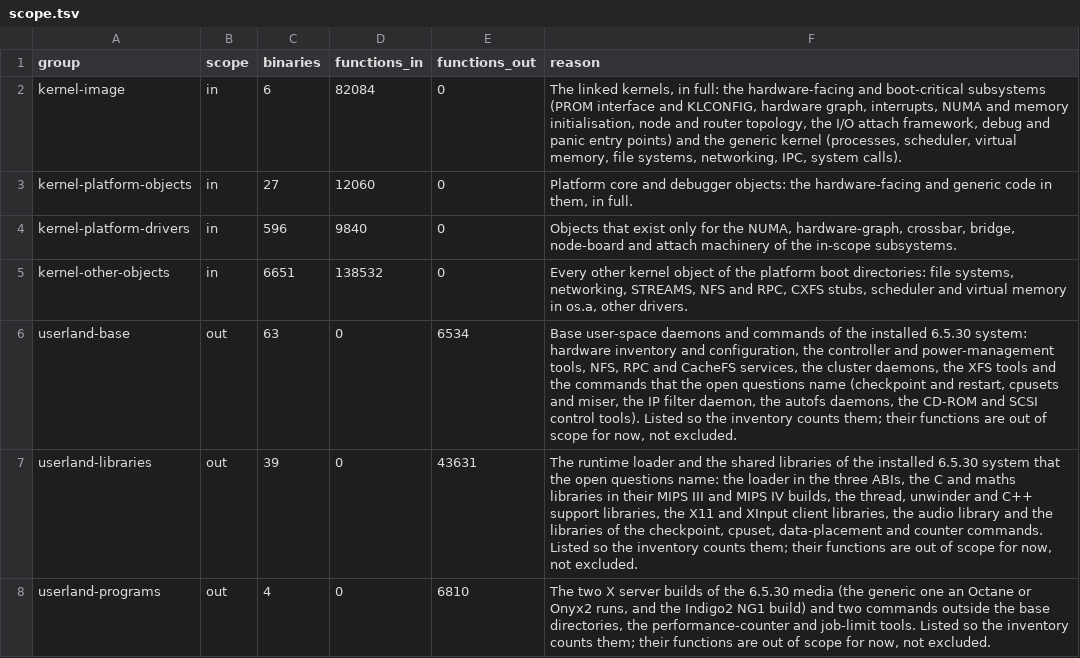
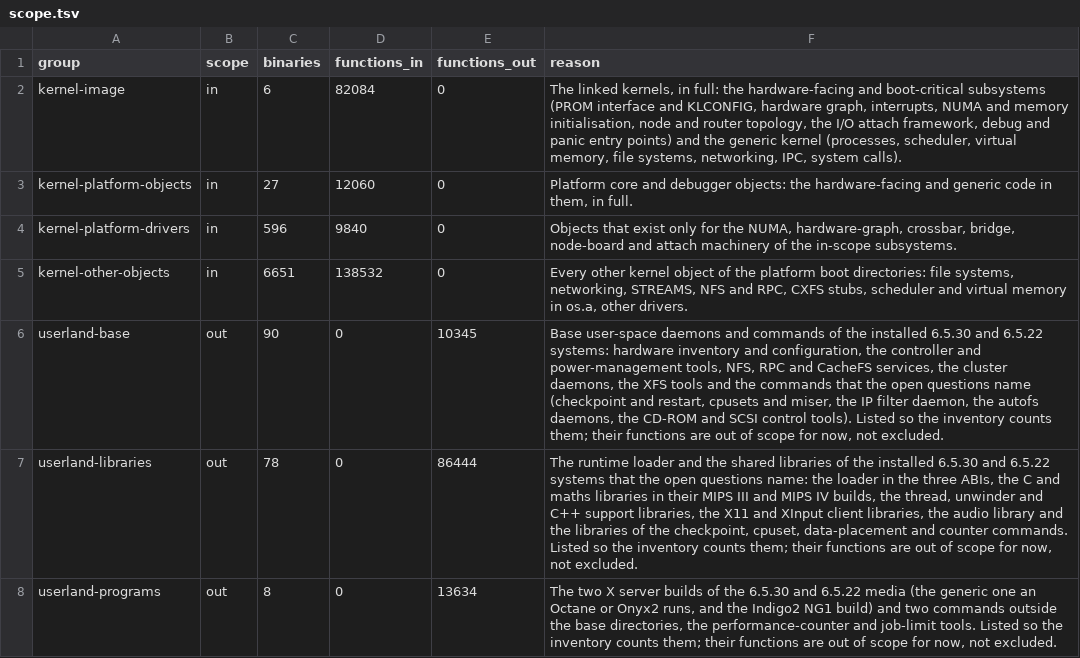
Before and after one commit to jamesbraid/kudzu, a TSV file: docs/inventory/scope.tsv, drawn as a sheet.

Commit message:
inventory: add the 6.5.22 userland the open questions need
The open questions that name userland programs and libraries could only
be answered for 6.5.30, because root/6.5.22 held kernels and no userland.
Hold the 6.5.22 copies of the same 71 files, at the same install paths as
the 6.5.30 set: the loader and C library, both Xsgi builds with libX11,
libXi and libaudio, and the programs and libraries of checkpoint and
restart, cpusets and miser, performance counters, the IP filter daemon,
autofs, the CD-ROM and SCSI tools, xvm and the XFS tools.

The files come from the 6.5.22 overlay discs that the 6.5.22 install
recipe names. The overlay images in the Instigator cache are the 6.5.30
discs (the overlays1 digest matches the 6.5.30 media), so they are not
the source. Where an overlay and a base disc carry one path, the overlay
copy is held. xfs_io and xfs_quota are on none of those discs, so they
are not held.

scripts/scope.json lists the new paths as out of scope, as the 6.5.30 set
is, and gen-scope.py writes the config from it.

Side effect: a document that names a bare install path, such as
lib/libc.so.1, now names two binaries. inventory.py credits only names
that match one binary, so 35 named-only rows and 1 located row for 6.5.30
fall back to undocumented. Qualifying those document references with the
release would restore them.

```diff
--- a/docs/inventory/scope.tsv
+++ b/docs/inventory/scope.tsv
@@ -5,4 +5,4 @@ kernel-platform-drivers	in	596	9840	0	Objects that exist only for the NUMA, hard
 kernel-other-objects	in	6651	138532	0	Every other kernel object of the platform boot directories: file systems, networking, STREAMS, NFS and RPC, CXFS stubs, scheduler and virtual memory in os.a, other drivers.
-userland-base	out	63	0	6534	Base user-space daemons and commands of the installed 6.5.30 system: hardware inventory and configuration, the controller and power-management tools, NFS, RPC and CacheFS services, the cluster daemons, the XFS tools and the commands that the open questions name (checkpoint and restart, cpusets and miser, the IP filter daemon, the autofs daemons, the CD-ROM and SCSI control tools). Listed so the inventory counts them; their functions are out of scope for now, not excluded.
-userland-libraries	out	39	0	43631	The runtime loader and the shared libraries of the installed 6.5.30 system that the open questions name: the loader in the three ABIs, the C and maths libraries in their MIPS III and MIPS IV builds, the thread, unwinder and C++ support libraries, the X11 and XInput client libraries, the audio library and the libraries of the checkpoint, cpuset, data-placement and counter commands. Listed so the inventory counts them; their functions are out of scope for now, not excluded.
-userland-programs	out	4	0	6810	The two X server builds of the 6.5.30 media (the generic one an Octane or Onyx2 runs, and the Indigo2 NG1 build) and two commands outside the base directories, the performance-counter and job-limit tools. Listed so the inventory counts them; their functions are out of scope for now, not excluded.
+userland-base	out	90	0	10345	Base user-space daemons and commands of the installed 6.5.30 and 6.5.22 systems: hardware inventory and configuration, the controller and power-management tools, NFS, RPC and CacheFS services, the cluster daemons, the XFS tools and the commands that the open questions name (checkpoint and restart, cpusets and miser, the IP filter daemon, the autofs daemons, the CD-ROM and SCSI control tools). Listed so the inventory counts them; their functions are out of scope for now, not excluded.
+userland-libraries	out	78	0	86444	The runtime loader and the shared libraries of the installed 6.5.30 and 6.5.22 systems that the open questions name: the loader in the three ABIs, the C and maths libraries in their MIPS III and MIPS IV builds, the thread, unwinder and C++ support libraries, the X11 and XInput client libraries, the audio library and the libraries of the checkpoint, cpuset, data-placement and counter commands. Listed so the inventory counts them; their functions are out of scope for now, not excluded.
+userland-programs	out	8	0	13634	The two X server builds of the 6.5.30 and 6.5.22 media (the generic one an Octane or Onyx2 runs, and the Indigo2 NG1 build) and two commands outside the base directories, the performance-counter and job-limit tools. Listed so the inventory counts them; their functions are out of scope for now, not excluded.
```
Also changed, not shown: 8 other files.
